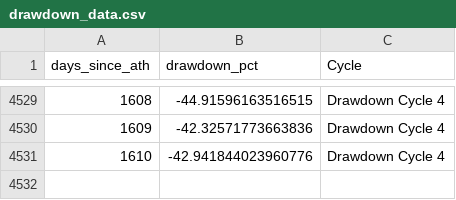
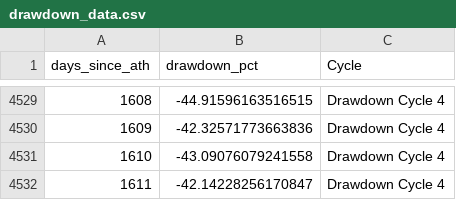
Before and after one commit to SecretSatoshis/Bitcoin-Report-Library, a CSV file: csv/drawdown_data.csv, drawn as a sheet; only a part is shown, gaps mark what is left out.

```diff
--- a/csv/drawdown_data.csv
+++ b/csv/drawdown_data.csv
@@ -4530,2 +4530,3 @@ days_since_ath,drawdown_pct,Cycle
 1609,-42.32571773663836,Drawdown Cycle 4
-1610,-42.941844023960776,Drawdown Cycle 4
+1610,-43.09076079241558,Drawdown Cycle 4
+1611,-42.14228256170847,Drawdown Cycle 4
```
Also changed, not shown: csv/cycle_low_data.csv, csv/fundamentals_table.csv, 13 other files.
